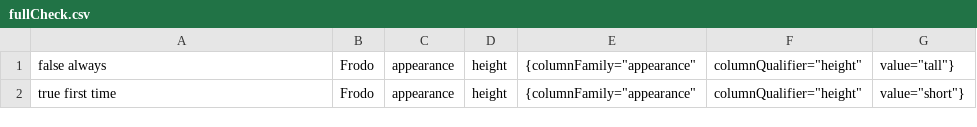
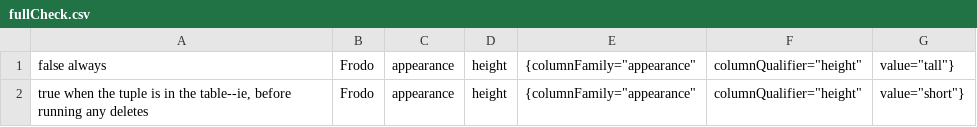
Before and after one commit to IBMStreams/streamsx.hbase, a CSV file: samples/DeleteSample/data/fullCheck.csv, drawn as a sheet.

Commit message:
Fix samples and one bug in HBASEGet

```diff
--- a/samples/DeleteSample/data/fullCheck.csv
+++ b/samples/DeleteSample/data/fullCheck.csv
@@ -1,2 +1,2 @@
 "false always","Frodo","appearance","height",{columnFamily="appearance",columnQualifier="height",value="tall"}
-"true first time","Frodo","appearance","height",{columnFamily="appearance",columnQualifier="height",value="short"}
+"true when the tuple is in the table--ie, before running any deletes","Frodo","appearance","height",{columnFamily="appearance",columnQualifier="height",value="short"}
```
Also changed, not shown: 12 other files.
